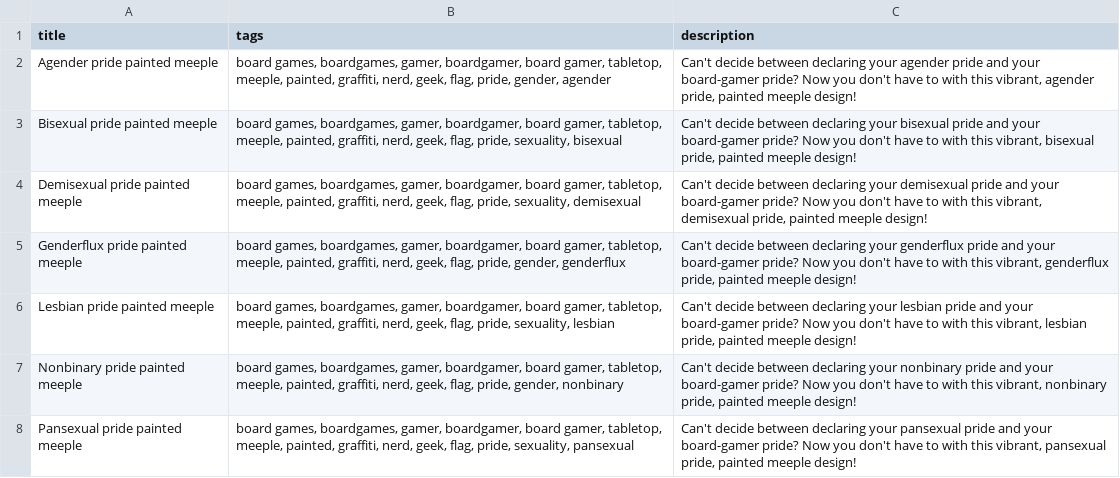
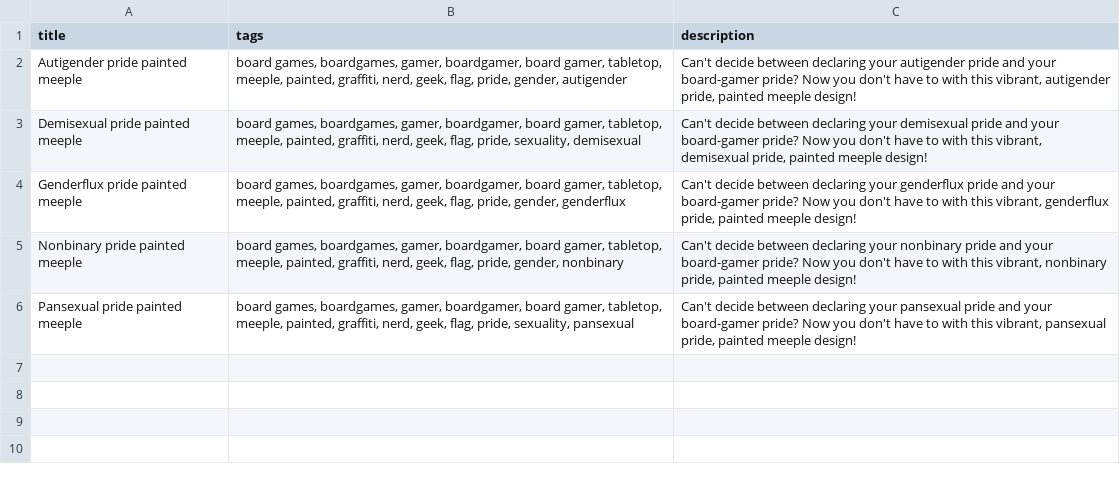
Before and after one commit to OzLocke/learn-python, a CSV file: lgbt-flags-meeples/metadata.csv, drawn as a sheet.

Commit message:
updated meeples

```diff
--- a/lgbt-flags-meeples/metadata.csv
+++ b/lgbt-flags-meeples/metadata.csv
@@ -1,7 +1,5 @@
 title,tags,description
-Agender pride painted meeple,"board games, boardgames, gamer, boardgamer, board gamer, tabletop, meeple, painted, graffiti, nerd, geek, flag, pride, gender, agender","Can't decide between declaring your agender pride and your board-gamer pride? Now you don't have to with this vibrant, agender pride, painted meeple design!"
-Bisexual pride painted meeple,"board games, boardgames, gamer, boardgamer, board gamer, tabletop, meeple, painted, graffiti, nerd, geek, flag, pride, sexuality, bisexual","Can't decide between declaring your bisexual pride and your board-gamer pride? Now you don't have to with this vibrant, bisexual pride, painted meeple design!"
+Autigender pride painted meeple,"board games, boardgames, gamer, boardgamer, board gamer, tabletop, meeple, painted, graffiti, nerd, geek, flag, pride, gender, autigender","Can't decide between declaring your autigender pride and your board-gamer pride? Now you don't have to with this vibrant, autigender pride, painted meeple design!"
 Demisexual pride painted meeple,"board games, boardgames, gamer, boardgamer, board gamer, tabletop, meeple, painted, graffiti, nerd, geek, flag, pride, sexuality, demisexual","Can't decide between declaring your demisexual pride and your board-gamer pride? Now you don't have to with this vibrant, demisexual pride, painted meeple design!"
 Genderflux pride painted meeple,"board games, boardgames, gamer, boardgamer, board gamer, tabletop, meeple, painted, graffiti, nerd, geek, flag, pride, gender, genderflux","Can't decide between declaring your genderflux pride and your board-gamer pride? Now you don't have to with this vibrant, genderflux pride, painted meeple design!"
-Lesbian pride painted meeple,"board games, boardgames, gamer, boardgamer, board gamer, tabletop, meeple, painted, graffiti, nerd, geek, flag, pride, sexuality, lesbian","Can't decide between declaring your lesbian pride and your board-gamer pride? Now you don't have to with this vibrant, lesbian pride, painted meeple design!"
 Nonbinary pride painted meeple,"board games, boardgames, gamer, boardgamer, board gamer, tabletop, meeple, painted, graffiti, nerd, geek, flag, pride, gender, nonbinary","Can't decide between declaring your nonbinary pride and your board-gamer pride? Now you don't have to with this vibrant, nonbinary pride, painted meeple design!"
```
Also changed, not shown: 8 other files.
